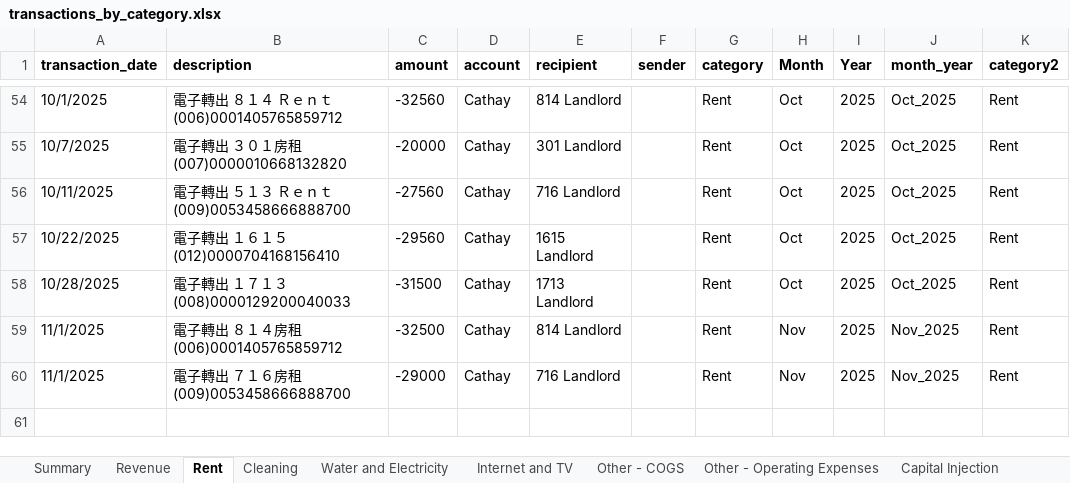
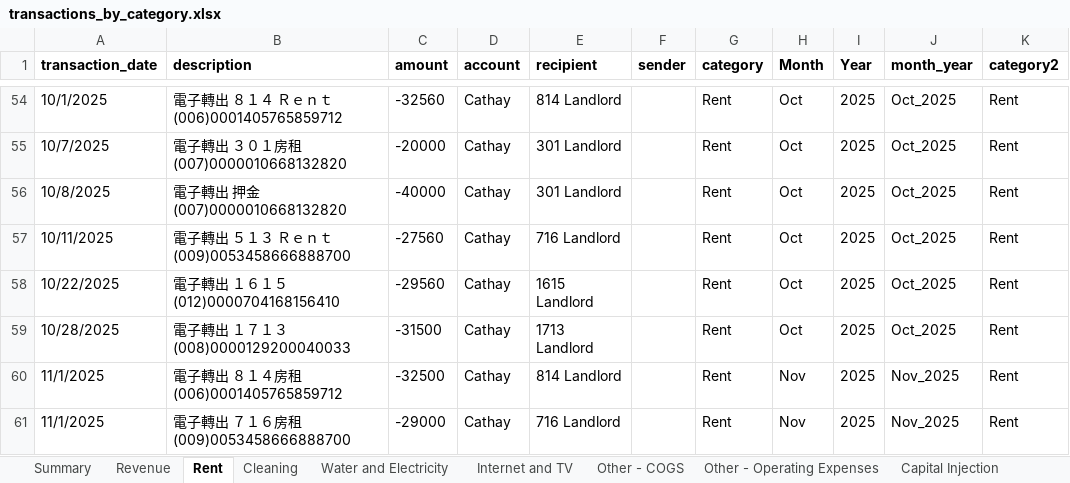
Before and after one commit to Russell-Shean/staycasa, an Excel workbook: data/transactions_by_category.xlsx, sheet Rent, drawn as a sheet; only a part is shown, gaps mark what is left out; values as stored, in another font and other column widths than the file's, no borders; the diff covers the shown part only; the diff names each change by its address in the sheet, - before the commit and + after, or states it on an @@ line.

```diff
--- a/data/transactions_by_category.xlsx (sheet Rent)
+++ b/data/transactions_by_category.xlsx (sheet Rent)
+row 56: 10/8/2025 | 電子轉出 押金 (007)0000010668132820 | -40000 | Cathay | 301 Landlord |  | Rent | Oct | 2025 | Oct_2025 | Rent
```
Also changed, not shown: 33 added rows elsewhere in this sheet, sheet Other - COGS, sheet Revenue, sheet Cleaning, sheet Water and Electricity, sheet Summary, sheet Dividend Distribution, 3 more sheets, 4 other files.
